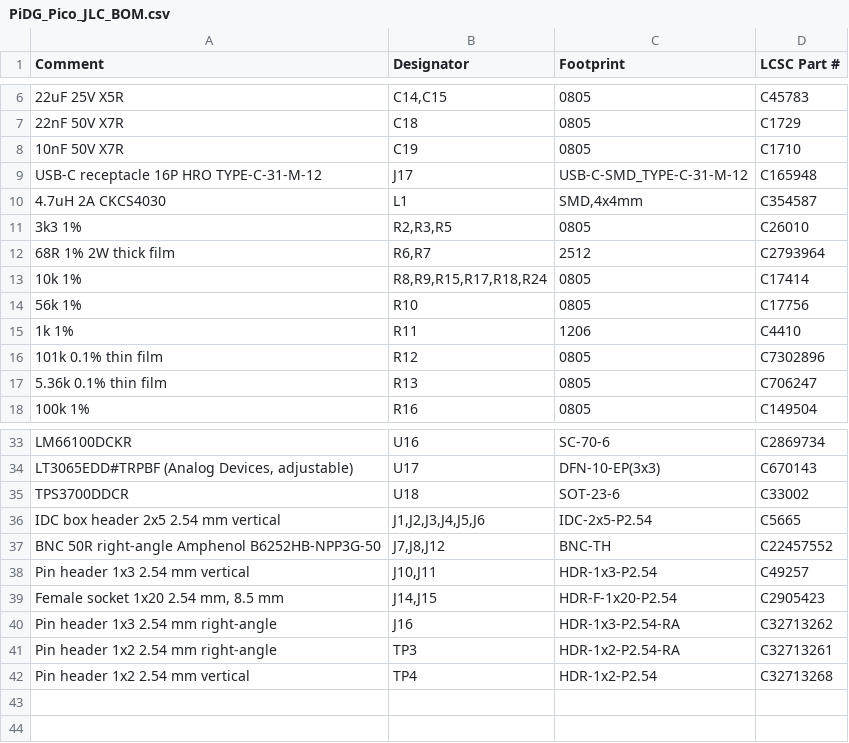
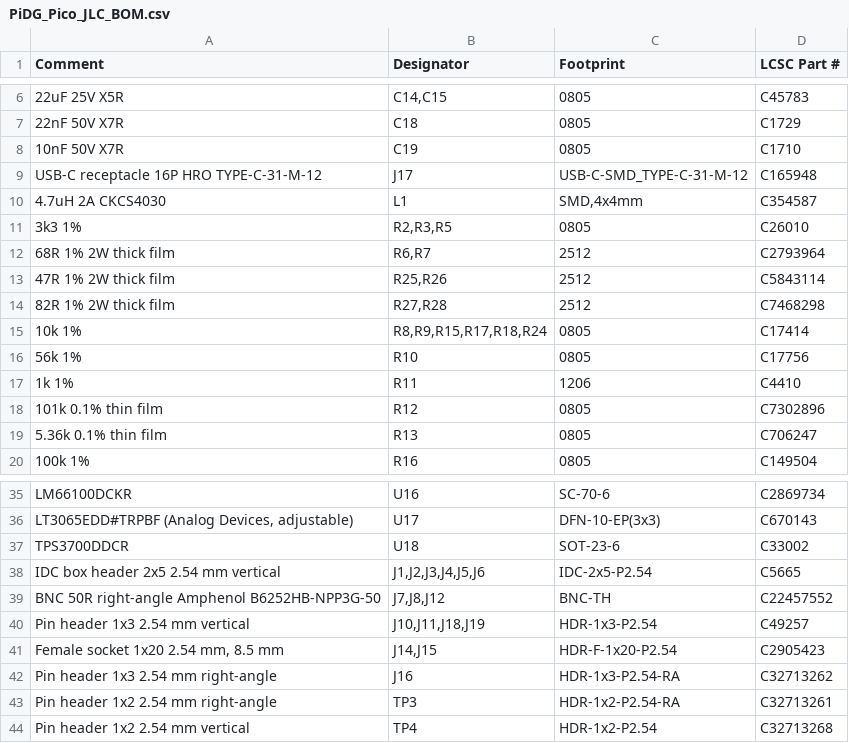
Before and after one commit to Low-Boom/PiEBV, a CSV file: Pico Version 4Layer/fab/jlc/PiDG_Pico_JLC_BOM.csv, drawn as a sheet; only a part is shown, gaps mark what is left out.

```diff
--- a/Pico Version 4Layer/fab/jlc/PiDG_Pico_JLC_BOM.csv
+++ b/Pico Version 4Layer/fab/jlc/PiDG_Pico_JLC_BOM.csv
@@ -12,2 +12,4 @@
 "68R 1% 2W thick film","R6,R7","2512","C2793964"
+"47R 1% 2W thick film","R25,R26","2512","C5843114"
+"82R 1% 2W thick film","R27,R28","2512","C7468298"
 "10k 1%","R8,R9,R15,R17,R18,R24","0805","C17414"
@@ -37,3 +39,3 @@
 "BNC 50R right-angle Amphenol B6252HB-NPP3G-50","J7,J8,J12","BNC-TH","C22457552"
-"Pin header 1x3 2.54 mm vertical","J10,J11","HDR-1x3-P2.54","C49257"
+"Pin header 1x3 2.54 mm vertical","J10,J11,J18,J19","HDR-1x3-P2.54","C49257"
 "Female socket 1x20 2.54 mm, 8.5 mm","J14,J15","HDR-F-1x20-P2.54","C2905423"
```
Also changed, not shown: Pico Version 4Layer/PiDG_Pico_BOM.csv, Pico Version 4Layer/PiDG_Pico_CPL.csv, 25 other files.
